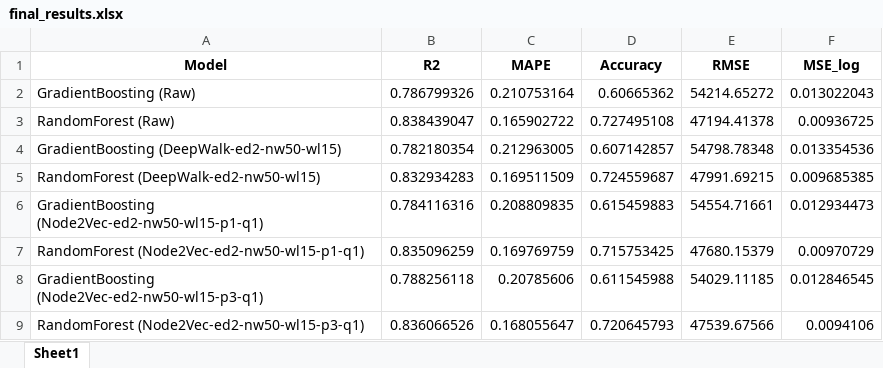
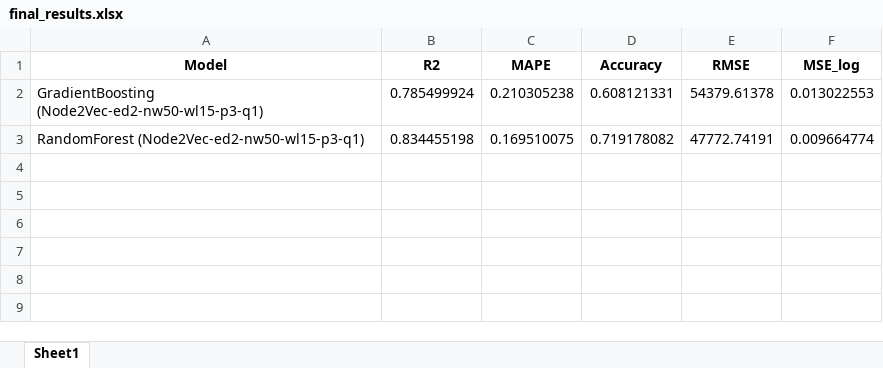
Before and after one commit to mamintoosi-papers-codes/House2Vec, an Excel workbook: results/CA/final_results.xlsx, sheet Sheet1, drawn as a sheet; values as stored, in another font and other column widths than the file's, no borders; removed rows and columns are numbered as before the commit, all else as after; the diff names each change by its address in the sheet, - before the commit and + after, or states it on an @@ line.

```diff
--- a/results/CA/final_results.xlsx (sheet Sheet1)
+++ b/results/CA/final_results.xlsx (sheet Sheet1)
-row 2: GradientBoosting (Raw) | 0.786799326 | 0.210753164 | 0.60665362 | 54214.65272 | 0.013022043
-row 3: RandomForest (Raw) | 0.838439047 | 0.165902722 | 0.727495108 | 47194.41378 | 0.00936725
-row 4: GradientBoosting (DeepWalk-ed2-nw50-wl15) | 0.782180354 | 0.212963005 | 0.607142857 | 54798.78348 | 0.013354536
-row 5: RandomForest (DeepWalk-ed2-nw50-wl15) | 0.832934283 | 0.169511509 | 0.724559687 | 47991.69215 | 0.009685385
-row 6: GradientBoosting (Node2Vec-ed2-nw50-wl15-p1-q1) | 0.784116316 | 0.208809835 | 0.615459883 | 54554.71661 | 0.012934473
-row 7: RandomForest (Node2Vec-ed2-nw50-wl15-p1-q1) | 0.835096259 | 0.169769759 | 0.715753425 | 47680.15379 | 0.00970729
-B2 (R2): 0.788256118
+B2 (R2): 0.785499924
-C2 (MAPE): 0.20785606
+C2 (MAPE): 0.210305238
-D2 (Accuracy): 0.611545988
+D2 (Accuracy): 0.608121331
-E2 (RMSE): 54029.11185
+E2 (RMSE): 54379.61378
-F2 (MSE_log): 0.012846545
+F2 (MSE_log): 0.013022553
-B3 (R2): 0.836066526
+B3 (R2): 0.834455198
-C3 (MAPE): 0.168055647
+C3 (MAPE): 0.169510075
-D3 (Accuracy): 0.720645793
+D3 (Accuracy): 0.719178082
-E3 (RMSE): 47539.67566
+E3 (RMSE): 47772.74191
-F3 (MSE_log): 0.0094106
+F3 (MSE_log): 0.009664774
```
Also changed, not shown: results/CA/node2vec_embedding_size_results.xlsx, results/MHD/final_results.xlsx, 7 other files.
